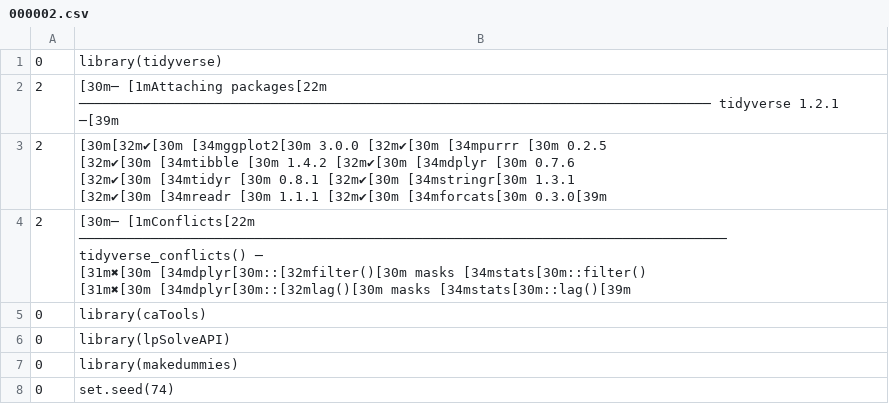
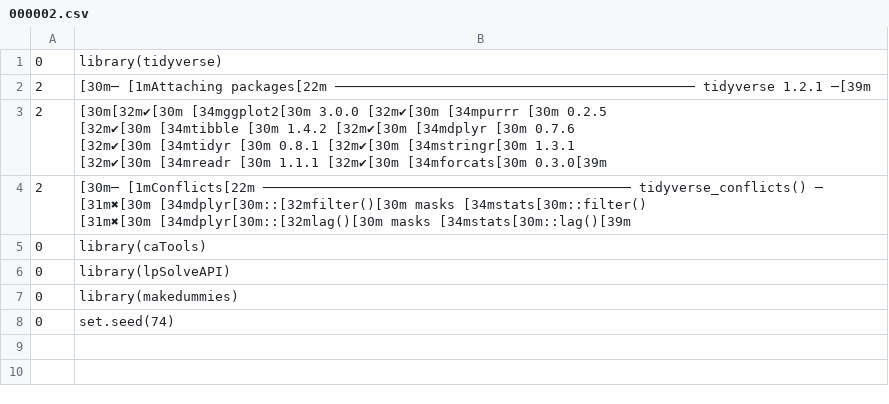
Before and after one commit to yuchimatsuoka/tokyor201810LT, a CSV file: .rstudio/notebooks/15726089-execute_onetoone_email/1/s/crtmruh50hehp/000002.csv, drawn as a sheet; the diff names each change by its address in the sheet, - before the commit and + after, or states it on an @@ line.

Commit message:
re-execute and add slide link

```diff
--- a/.rstudio/notebooks/15726089-execute_onetoone_email/1/s/crtmruh50hehp/000002.csv
+++ b/.rstudio/notebooks/15726089-execute_onetoone_email/1/s/crtmruh50hehp/000002.csv
-B2: …[1mAttaching packages[22m ─────────────────────────────────────────────────────────────────────────────── tidyverse 1.2.1…
+B2: …[1mAttaching packages[22m ───────────────────────────────────────────── tidyverse 1.2.1…
-B4: [30m─ [1mConflicts[22m ───────────────────────────────────────────────────────────────────────────────── tidyverse_conflicts() ─…
+B4: [30m─ [1mConflicts[22m ────────────────────────────────────────────── tidyverse_conflicts() ─…
```
Also changed, not shown: .rstudio/notebooks/15726089-execute_onetoone_email/1/s/ca7u8yvnfweej/000002.csv, 32 other files.
